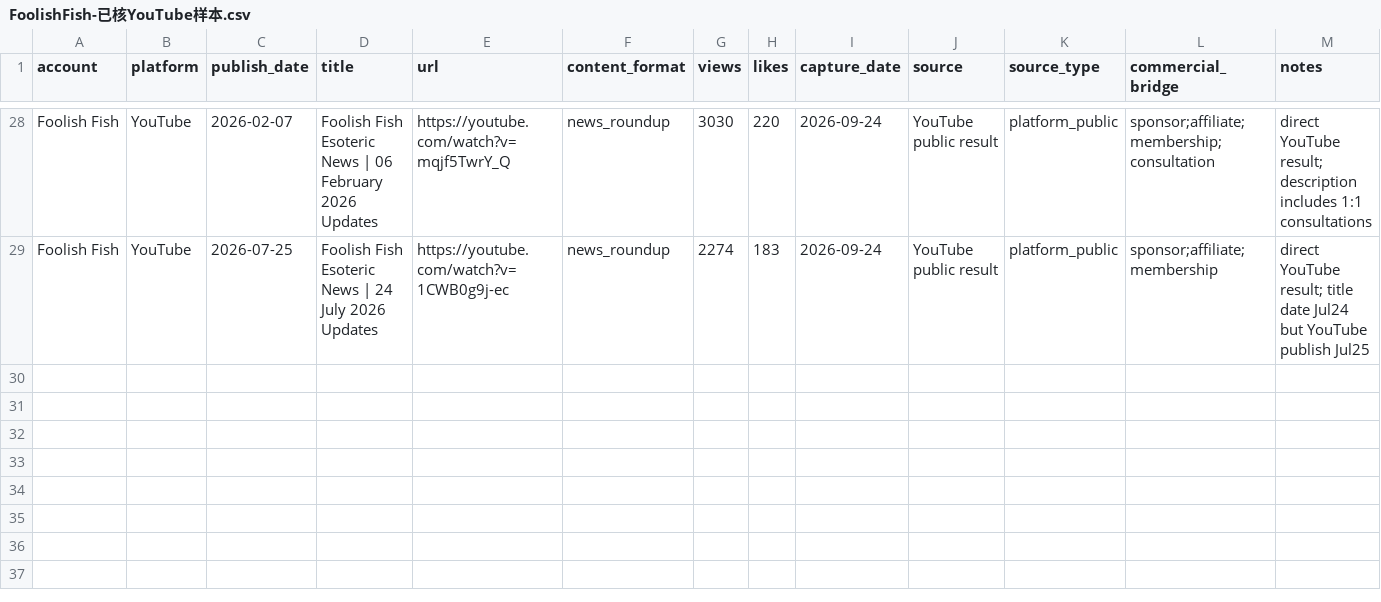
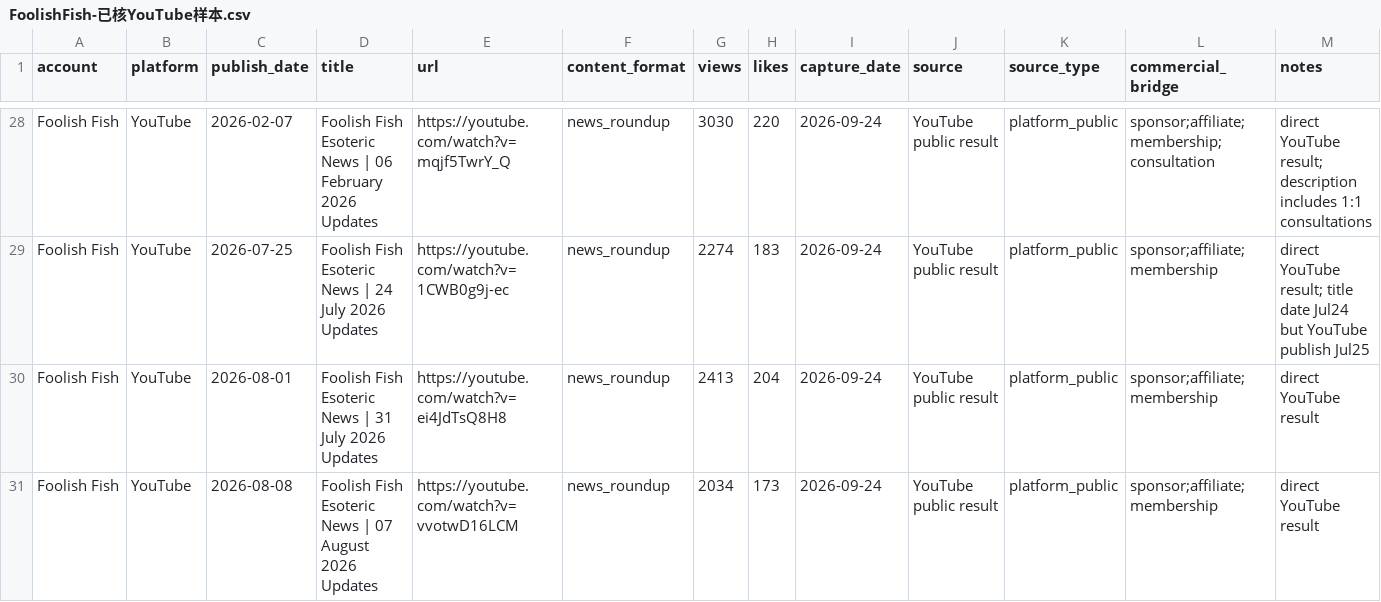
Before and after one commit to suxiaoyuan443-boop/suen-system, a CSV file: 08-动态运行/对标数据/FoolishFish-已核YouTube样本.csv, drawn as a sheet; only a part is shown, gaps mark what is left out.

Commit message:
benchmark data: add Aug1 and Aug8 Foolish Fish News samples

```diff
--- a/08-动态运行/对标数据/FoolishFish-已核YouTube样本.csv
+++ b/08-动态运行/对标数据/FoolishFish-已核YouTube样本.csv
@@ -29 +29,3 @@ Foolish Fish,YouTube,2026-02-07,Foolish Fish Esoteric News | 06 February 2026 Up
 Foolish Fish,YouTube,2026-07-25,Foolish Fish Esoteric News | 24 July 2026 Updates,https://youtube.com/watch?v=1CWB0g9j-ec,news_roundup,2274,183,2026-09-24,YouTube public result,platform_public,sponsor;affiliate;membership,direct YouTube result; title date Jul24 but YouTube publish Jul25
+Foolish Fish,YouTube,2026-08-01,Foolish Fish Esoteric News | 31 July 2026 Updates,https://youtube.com/watch?v=ei4JdTsQ8H8,news_roundup,2413,204,2026-09-24,YouTube public result,platform_public,sponsor;affiliate;membership,direct YouTube result
+Foolish Fish,YouTube,2026-08-08,Foolish Fish Esoteric News | 07 August 2026 Updates,https://youtube.com/watch?v=vvotwD16LCM,news_roundup,2034,173,2026-09-24,YouTube public result,platform_public,sponsor;affiliate;membership,direct YouTube result
```
